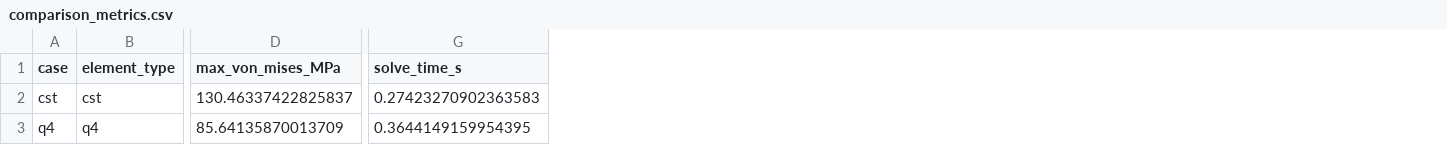
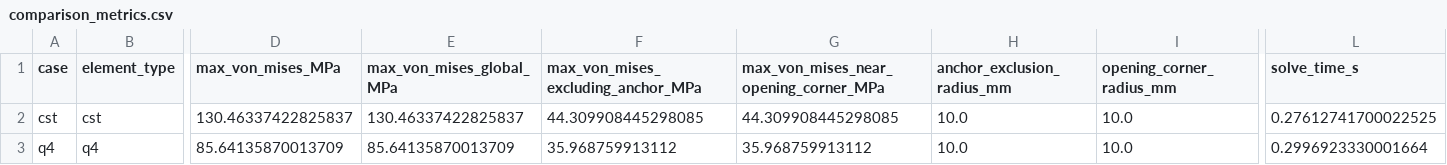
Before and after one commit to Mr-Kondo/practice_numerical_calculation, a CSV file: sec_02/2.1/1/outputs/comparison_metrics.csv, drawn as a sheet; only a part is shown, gaps mark what is left out; addresses are those after the commit; the diff names each change by its address in the sheet, - before the commit and + after, or states it on an @@ line.

Commit message:
sec_02/2.1/1: add regional stress post-processing (anchor-excluded & opening-corner metrics)
- Add post_processing config dict with anchor_exclusion_radius_mm and
  opening_corner_radius_mm settings
- Add compute_regional_stress_metrics() function; documents point-constraint
  artificial stress concentration risk in docstring and inline comments
- Extend CaseResult with max_von_mises_global, max_von_mises_excluding_anchor,
  max_von_mises_near_opening_corner fields
- Pass anchor_coords to solve_case; log anchor node coordinates at runtime
- Extend comparison_metrics.csv with 5 new columns while keeping existing columns
- Update docs/explain.md: add section 6.4 explaining anchor artifact, CST vs Q4
  local peak behaviour, displacement vs stress sensitivity, and recommended
  evaluation approach using the two new metrics

```diff
--- a/sec_02/2.1/1/outputs/comparison_metrics.csv
+++ b/sec_02/2.1/1/outputs/comparison_metrics.csv
+column E (max_von_mises_global_MPa), rows 2-3: 130.46337422825837 | 85.64135870013709
+column F, rows 1-3: max_von_mises_excluding_anchor_MPa | 44.309908445298085 | 35.968759913112
+column G, rows 1-3: max_von_mises_near_opening_corner_MPa | 44.309908445298085 | 35.968759913112
+column H (anchor_exclusion_radius_mm), rows 2-3: 10.0 | 10.0
+column I (opening_corner_radius_mm), rows 2-3: 10.0 | 10.0
-L2 (solve_time_s): 0.27423270902363583
+L2 (solve_time_s): 0.27612741700022525
-L3 (solve_time_s): 0.3644149159954395
+L3 (solve_time_s): 0.2996923330001664
```
Also changed, not shown: 4 other files.
